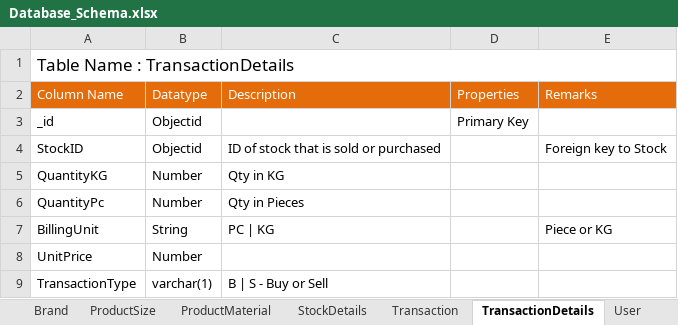
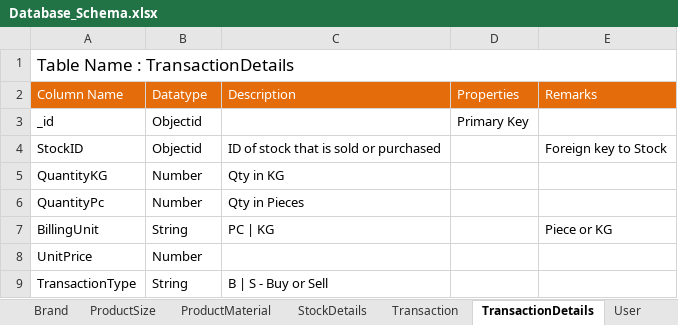
Before and after one commit to routbisu/MBBM_CRM_System, an Excel workbook: Documents/Database_Schema.xlsx, sheet TransactionDetails, drawn as a sheet; values as stored, in another font and other column widths than the file's, no borders; the diff names each change by its address in the sheet, - before the commit and + after, or states it on an @@ line.

```diff
--- a/Documents/Database_Schema.xlsx (sheet TransactionDetails)
+++ b/Documents/Database_Schema.xlsx (sheet TransactionDetails)
-B9 (Datatype): varchar(1)
+B9 (Datatype): String
```
Also changed, not shown: sheet User, sheet StockDetails, 12 other files.
